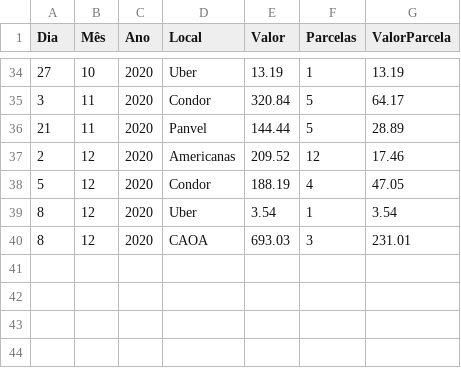
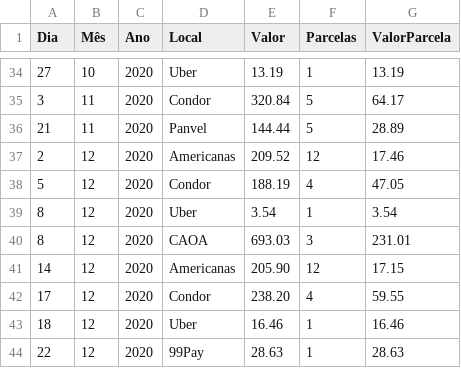
Before and after one commit to JoseCSCJ/ExercicioCidadeFS, a CSV file: CC.csv, drawn as a sheet; only a part is shown, gaps mark what is left out.

Commit message:
Update CC.csv

```diff
--- a/CC.csv
+++ b/CC.csv
@@ -40 +40,5 @@ Dia,Mês,Ano,Local,Valor,Parcelas,ValorParcela
 8,12,2020,CAOA,693.03,3,231.01
+14,12,2020,Americanas,205.90,12,17.15
+17,12,2020,Condor, 238.20,4,59.55
+18,12,2020,Uber,16.46,1,16.46
+22,12,2020, 99Pay, 28.63,1,28.63
```
